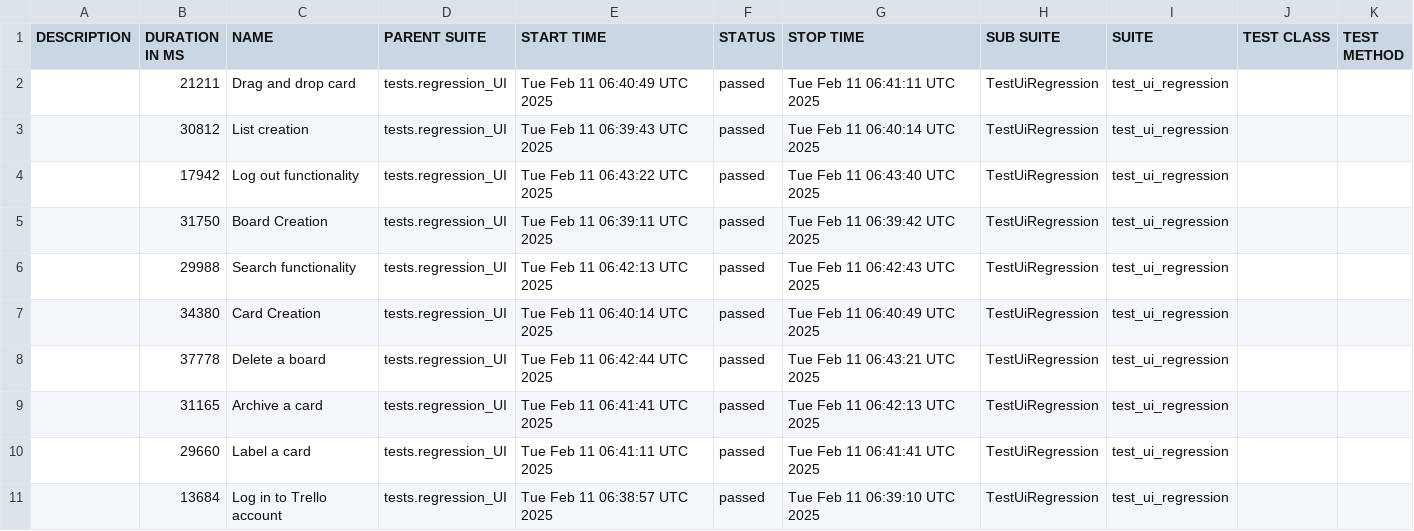
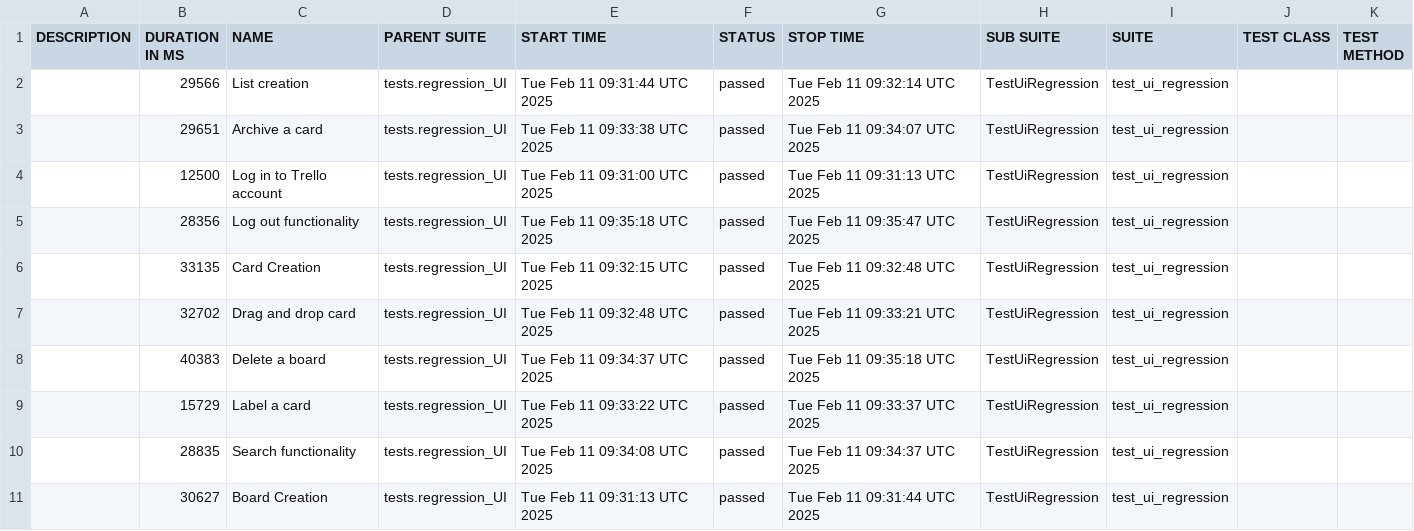
Before and after one commit to vkqapro/pythonPlaywright, a CSV file: data/suites.csv, drawn as a sheet.

```diff
--- a/data/suites.csv
+++ b/data/suites.csv
@@ -1,11 +1,11 @@
 "DESCRIPTION","DURATION IN MS","NAME","PARENT SUITE","START TIME","STATUS","STOP TIME","SUB SUITE","SUITE","TEST CLASS","TEST METHOD"
-"","21211","Drag and drop card","tests.regression_UI","Tue Feb 11 06:40:49 UTC 2025","passed","Tue Feb 11 06:41:11 UTC 2025","TestUiRegression","test_ui_regression","",""
-"","30812","List creation","tests.regression_UI","Tue Feb 11 06:39:43 UTC 2025","passed","Tue Feb 11 06:40:14 UTC 2025","TestUiRegression","test_ui_regression","",""
-"","17942","Log out functionality","tests.regression_UI","Tue Feb 11 06:43:22 UTC 2025","passed","Tue Feb 11 06:43:40 UTC 2025","TestUiRegression","test_ui_regression","",""
-"","31750","Board Creation","tests.regression_UI","Tue Feb 11 06:39:11 UTC 2025","passed","Tue Feb 11 06:39:42 UTC 2025","TestUiRegression","test_ui_regression","",""
-"","29988","Search functionality","tests.regression_UI","Tue Feb 11 06:42:13 UTC 2025","passed","Tue Feb 11 06:42:43 UTC 2025","TestUiRegression","test_ui_regression","",""
-"","34380","Card Creation","tests.regression_UI","Tue Feb 11 06:40:14 UTC 2025","passed","Tue Feb 11 06:40:49 UTC 2025","TestUiRegression","test_ui_regression","",""
-"","37778","Delete a board","tests.regression_UI","Tue Feb 11 06:42:44 UTC 2025","passed","Tue Feb 11 06:43:21 UTC 2025","TestUiRegression","test_ui_regression","",""
-"","31165","Archive a card","tests.regression_UI","Tue Feb 11 06:41:41 UTC 2025","passed","Tue Feb 11 06:42:13 UTC 2025","TestUiRegression","test_ui_regression","",""
-"","29660","Label a card","tests.regression_UI","Tue Feb 11 06:41:11 UTC 2025","passed","Tue Feb 11 06:41:41 UTC 2025","TestUiRegression","test_ui_regression","",""
-"","13684","Log in to Trello account","tests.regression_UI","Tue Feb 11 06:38:57 UTC 2025","passed","Tue Feb 11 06:39:10 UTC 2025","TestUiRegression","test_ui_regression","",""
+"","29566","List creation","tests.regression_UI","Tue Feb 11 09:31:44 UTC 2025","passed","Tue Feb 11 09:32:14 UTC 2025","TestUiRegression","test_ui_regression","",""
+"","29651","Archive a card","tests.regression_UI","Tue Feb 11 09:33:38 UTC 2025","passed","Tue Feb 11 09:34:07 UTC 2025","TestUiRegression","test_ui_regression","",""
+"","12500","Log in to Trello account","tests.regression_UI","Tue Feb 11 09:31:00 UTC 2025","passed","Tue Feb 11 09:31:13 UTC 2025","TestUiRegression","test_ui_regression","",""
+"","28356","Log out functionality","tests.regression_UI","Tue Feb 11 09:35:18 UTC 2025","passed","Tue Feb 11 09:35:47 UTC 2025","TestUiRegression","test_ui_regression","",""
+"","33135","Card Creation","tests.regression_UI","Tue Feb 11 09:32:15 UTC 2025","passed","Tue Feb 11 09:32:48 UTC 2025","TestUiRegression","test_ui_regression","",""
+"","32702","Drag and drop card","tests.regression_UI","Tue Feb 11 09:32:48 UTC 2025","passed","Tue Feb 11 09:33:21 UTC 2025","TestUiRegression","test_ui_regression","",""
+"","40383","Delete a board","tests.regression_UI","Tue Feb 11 09:34:37 UTC 2025","passed","Tue Feb 11 09:35:18 UTC 2025","TestUiRegression","test_ui_regression","",""
+"","15729","Label a card","tests.regression_UI","Tue Feb 11 09:33:22 UTC 2025","passed","Tue Feb 11 09:33:37 UTC 2025","TestUiRegression","test_ui_regression","",""
+"","28835","Search functionality","tests.regression_UI","Tue Feb 11 09:34:08 UTC 2025","passed","Tue Feb 11 09:34:37 UTC 2025","TestUiRegression","test_ui_regression","",""
+"","30627","Board Creation","tests.regression_UI","Tue Feb 11 09:31:13 UTC 2025","passed","Tue Feb 11 09:31:44 UTC 2025","TestUiRegression","test_ui_regression","",""
```
Also changed, not shown: 48 other files.
